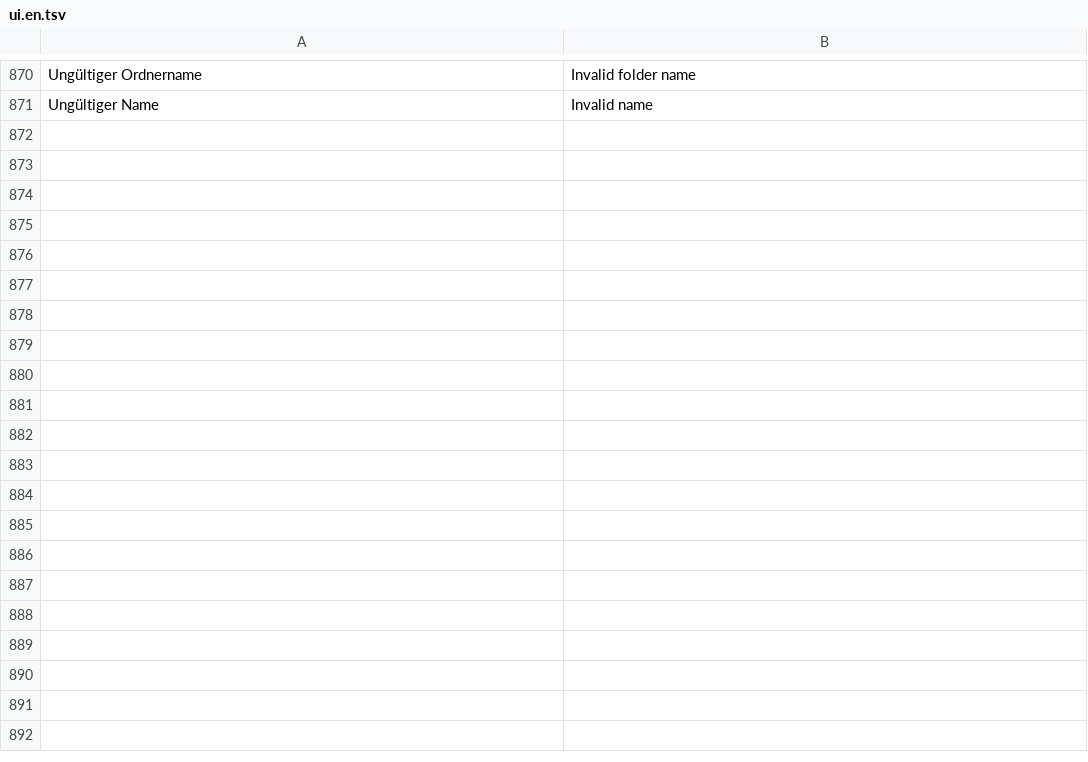
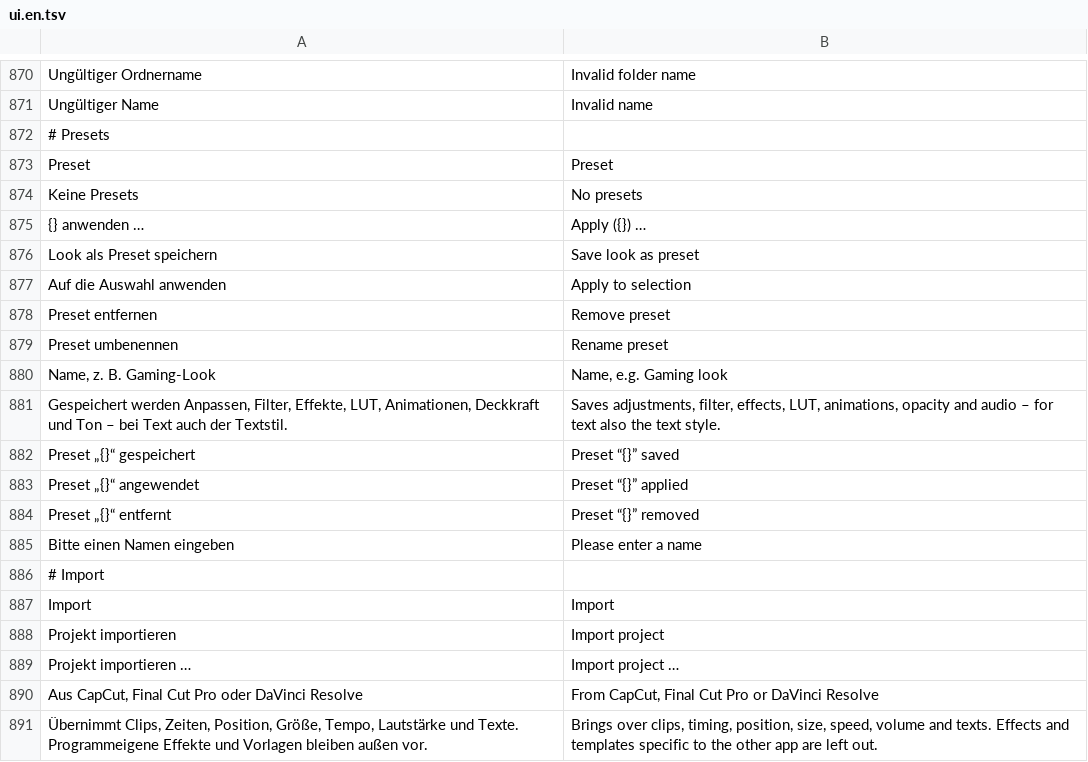
Before and after one commit to zqqqqx/cutline, a TSV file: crates/cl-i18n/locales/ui.en.tsv, drawn as a sheet; only a part is shown, gaps mark what is left out; the diff covers the shown part only.

```diff
--- a/crates/cl-i18n/locales/ui.en.tsv
+++ b/crates/cl-i18n/locales/ui.en.tsv
@@ -871 +871,21 @@ Ungültiger Ordnername	Invalid folder name
 Ungültiger Name	Invalid name
+# Presets
+Preset	Preset
+Keine Presets	No presets
+{} anwenden …	Apply ({}) …
+Look als Preset speichern	Save look as preset
+Auf die Auswahl anwenden	Apply to selection
+Preset entfernen	Remove preset
+Preset umbenennen	Rename preset
+Name, z. B. Gaming-Look	Name, e.g. Gaming look
+Gespeichert werden Anpassen, Filter, Effekte, LUT, Animationen, Deckkraft und Ton – bei Text auch der Textstil.	Saves adjustments, filter, effects, LUT, animations, opacity and audio – for text also the text style.
+Preset „{}“ gespeichert	Preset “{}” saved
+Preset „{}“ angewendet	Preset “{}” applied
+Preset „{}“ entfernt	Preset “{}” removed
+Bitte einen Namen eingeben	Please enter a name
+# Import
+Import	Import
+Projekt importieren	Import project
+Projekt importieren …	Import project …
+Aus CapCut, Final Cut Pro oder DaVinci Resolve	From CapCut, Final Cut Pro or DaVinci Resolve
+Übernimmt Clips, Zeiten, Position, Größe, Tempo, Lautstärke und Texte. Programmeigene Effekte und Vorlagen bleiben außen vor.	Brings over clips, timing, position, size, speed, volume and texts. Effects and templates specific to the other app are left out.
```
Also changed, not shown: 20 added rows elsewhere in this file, 16 other files.
